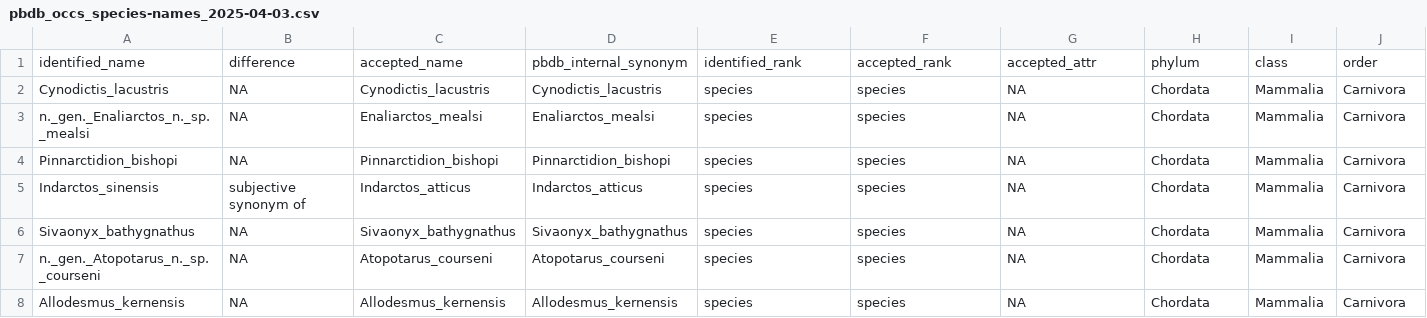
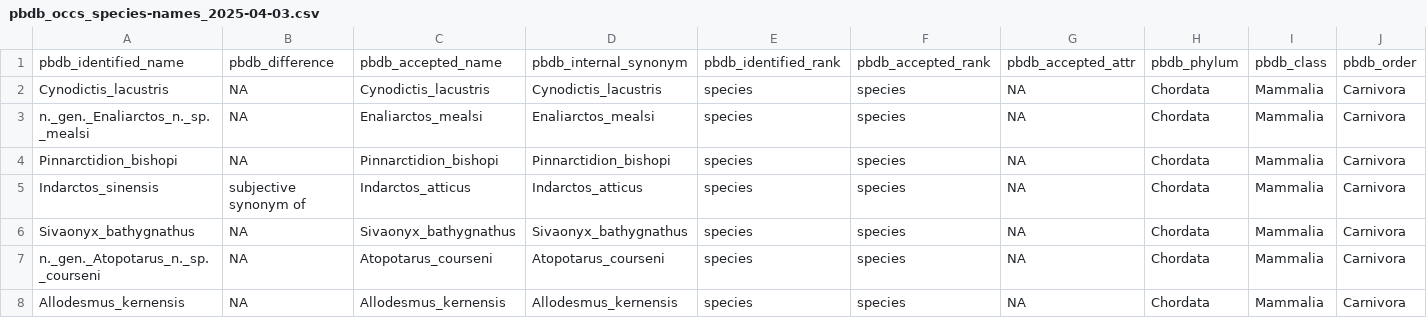
Before and after one commit to GabrielNakamura/workshop_LabMeMe, a CSV file: data/processed/pbdb_occs_species-names_2025-04-03.csv, drawn as a sheet; only a part is shown; removed rows and columns are numbered as before the commit, all else as after; rows hold the shown columns only; the diff names each change by its address in the sheet, - before the commit and + after, or states it on an @@ line.

Commit message:
Consertando nomes das colunas com sufixo do pbdb

```diff
--- a/data/processed/pbdb_occs_species-names_2025-04-03.csv
+++ b/data/processed/pbdb_occs_species-names_2025-04-03.csv
-row 1: identified_name | difference | accepted_name | pbdb_internal_synonym | identified_rank | accepted_rank | accepted_attr | phylum | class | order
+row 1: pbdb_identified_name | pbdb_difference | pbdb_accepted_name | pbdb_internal_synonym | pbdb_identified_rank | pbdb_accepted_rank | pbdb_accepted_attr | pbdb_phylum | pbdb_class | pbdb_order
```
